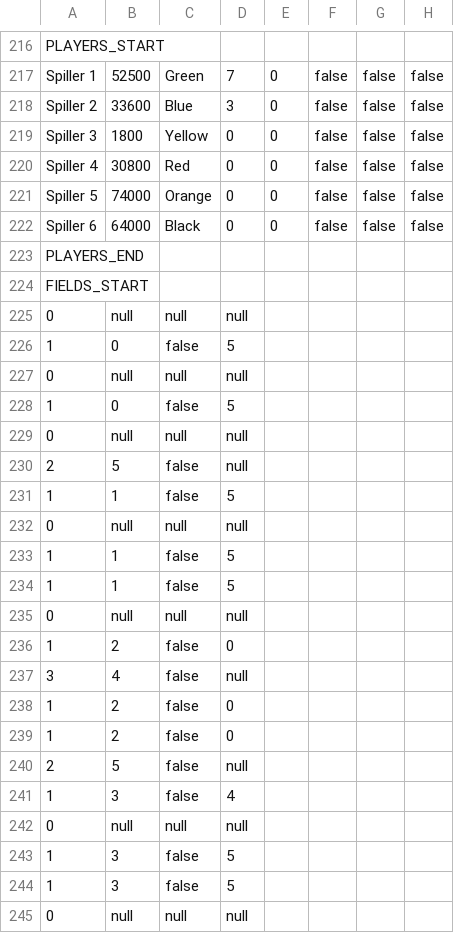
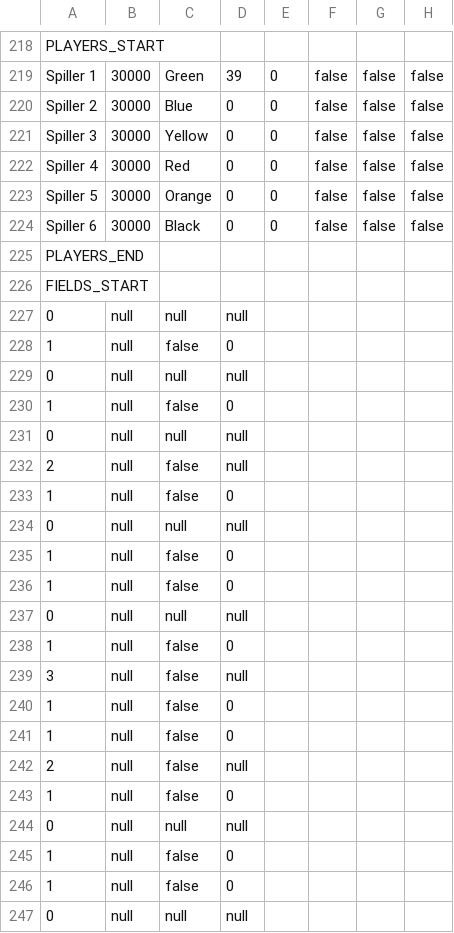
Before and after one commit to KennethKaiser/_14_CDIO4, a CSV file: src/main/java/dtu/SaveAndLoad/savedGames.csv, drawn as a sheet; only a part is shown, gaps mark what is left out; addresses are those after the commit; the diff covers the shown part only; the diff names each change by its address in the sheet, - before the commit and + after, or states it on an @@ line.

```diff
--- a/src/main/java/dtu/SaveAndLoad/savedGames.csv
+++ b/src/main/java/dtu/SaveAndLoad/savedGames.csv
-B219: 52500
+B219: 30000
-D219: 7
+D219: 39
-B220: 33600
+B220: 30000
-D220: 3
+D220: 0
-B221: 1800
+B221: 30000
-B222: 30800
+B222: 30000
-B223: 74000
+B223: 30000
-B224: 64000
+B224: 30000
-B228: 0
+B228: null
-D228: 5
+D228: 0
-B230: 0
+B230: null
-D230: 5
+D230: 0
-B232: 5
+B232: null
-B233: 1
+B233: null
-D233: 5
+D233: 0
-B235:B236: 1
+B235:B236: null
-D235:D236: 5
+D235:D236: 0
-B238: 2
+B238: null
-B239: 4
+B239: null
-B240:B241: 2
+B240:B241: null
-B242: 5
+B242: null
-B243: 3
+B243: null
-D243: 4
+D243: 0
-B245:B246: 3
+B245:B246: null
-D245:D246: 5
+D245:D246: 0
```
Also changed, not shown: 4 added rows and 85 edited cells elsewhere in this file, 2 other files.
